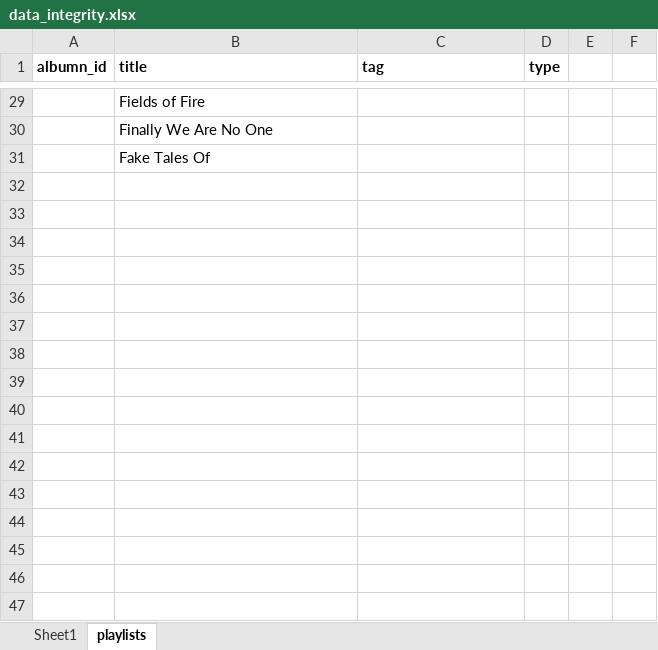
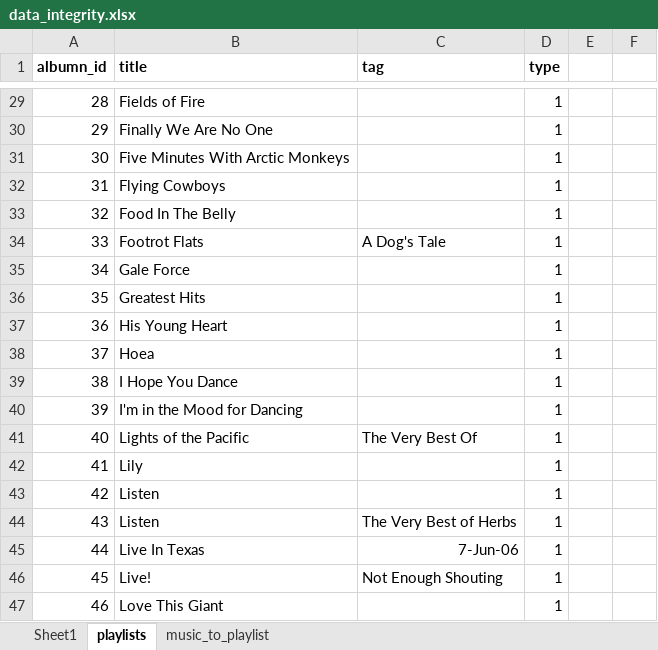
Before and after one commit to betabites/csi-music-website, an Excel workbook: data_files/data_integrity.xlsx, sheet playlists, drawn as a sheet; only a part is shown, gaps mark what is left out; values as stored, in another font and other column widths than the file's, no borders; removed rows and columns are numbered as before the commit, all else as after; the diff covers the shown part only; the diff names each change by its address in the sheet, - before the commit and + after, or states it on an @@ line.

```diff
--- a/data_files/data_integrity.xlsx (sheet playlists)
+++ b/data_files/data_integrity.xlsx (sheet playlists)
+sheet tab: music_to_playlist
-A29 (albumn_id): (empty)
+A29 (albumn_id): 28
-D29:D30 (type): (empty)
+D29:D30 (type): 1
-A30 (albumn_id): (empty)
+A30 (albumn_id): 29
-row 31:  | Fake Tales Of
+row 31: 30 | Five Minutes With Arctic Monkeys |  | 1
+row 32: 31 | Flying Cowboys |  | 1
+row 33: 32 | Food In The Belly |  | 1
+row 34: 33 | Footrot Flats | A Dog's Tale | 1
+row 35: 34 | Gale Force |  | 1
+row 36: 35 | Greatest Hits |  | 1
+row 37: 36 | His Young Heart |  | 1
+row 38: 37 | Hoea |  | 1
+row 39: 38 | I Hope You Dance |  | 1
+row 40: 39 | I'm in the Mood for Dancing |  | 1
+row 41: 40 | Lights of the Pacific | The Very Best Of | 1
+row 42: 41 | Lily |  | 1
+row 43: 42 | Listen |  | 1
+row 44: 43 | Listen | The Very Best of Herbs | 1
+row 45: 44 | Live In Texas | 7-Jun-06 | 1
+row 46: 45 | Live! | Not Enough Shouting | 1
+row 47: 46 | Love This Giant |  | 1
```
Also changed, not shown: 28 added rows and 54 edited cells elsewhere in this sheet, sheet Sheet1.
